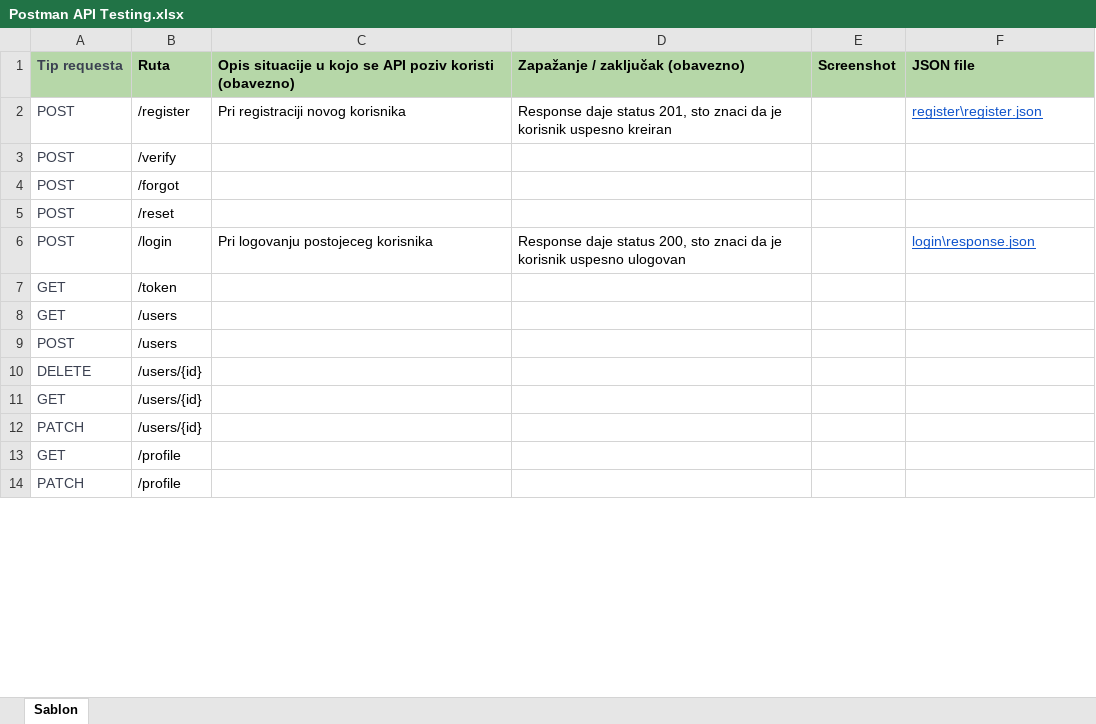
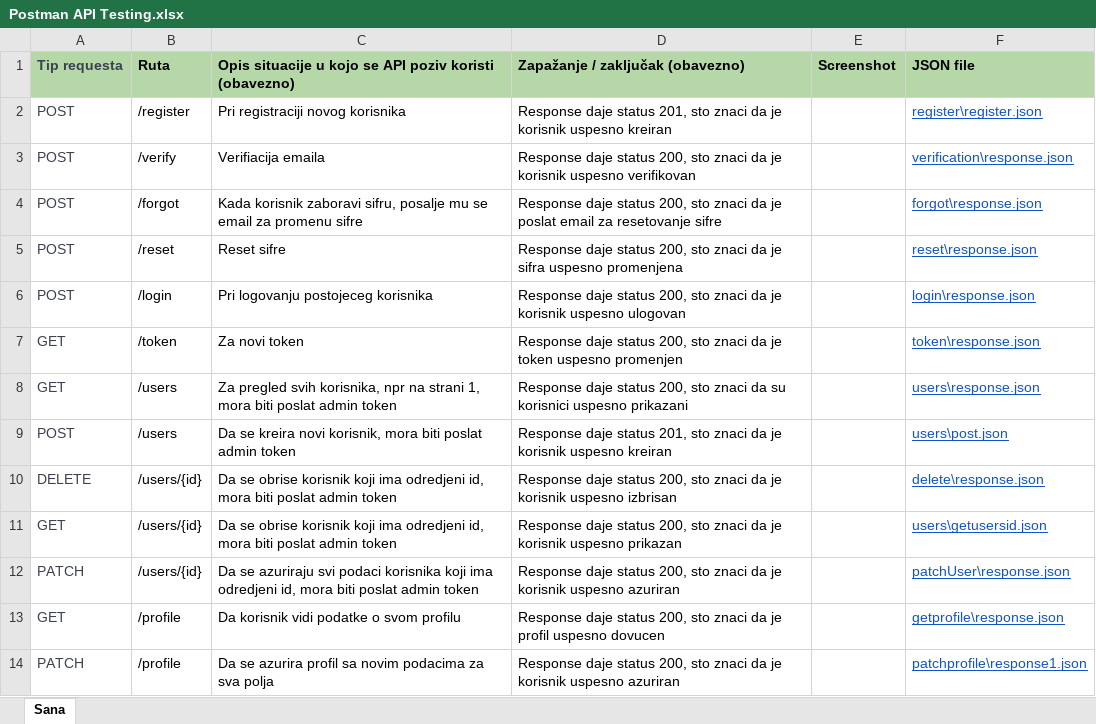
Before and after one commit to Sanalica270/Postman, an Excel workbook: Postman API Testing.xlsx, sheet Sana, drawn as a sheet; only a part is shown; values as stored, in another font and other column widths than the file's, no borders; charts and pictures not drawn; the diff covers the shown part only; the diff names each change by its address in the sheet, - before the commit and + after, or states it on an @@ line.

```diff
--- a/Postman API Testing.xlsx (sheet Sana)
+++ b/Postman API Testing.xlsx (sheet Sana)
-sheet tab: Sablon
+sheet tab: Sana
-C3: (empty)
+C3: Verifiacija emaila
-D3 (Zapažanje / zaključak (obavezno)): (empty)
+D3 (Zapažanje / zaključak (obavezno)): Response daje status 200, sto znaci da je korisnik uspesno verifikovan
-F3 (JSON file): (empty)
+F3 (JSON file): verification\response.json
-C4: (empty)
+C4: Kada korisnik zaboravi sifru, posalje mu se email za promenu sifre
-D4 (Zapažanje / zaključak (obavezno)): (empty)
+D4 (Zapažanje / zaključak (obavezno)): Response daje status 200, sto znaci da je poslat email za resetovanje sifre
-F4 (JSON file): (empty)
+F4 (JSON file): forgot\response.json
-C5: (empty)
+C5: Reset sifre
-D5 (Zapažanje / zaključak (obavezno)): (empty)
+D5 (Zapažanje / zaključak (obavezno)): Response daje status 200, sto znaci da je sifra uspesno promenjena
-F5 (JSON file): (empty)
+F5 (JSON file): reset\response.json
-C7: (empty)
+C7: Za novi token
-D7 (Zapažanje / zaključak (obavezno)): (empty)
+D7 (Zapažanje / zaključak (obavezno)): Response daje status 200, sto znaci da je token uspesno promenjen
-F7 (JSON file): (empty)
+F7 (JSON file): token\response.json
-C8: (empty)
+C8: Za pregled svih korisnika, npr na strani 1, mora biti poslat admin token
-D8 (Zapažanje / zaključak (obavezno)): (empty)
+D8 (Zapažanje / zaključak (obavezno)): Response daje status 200, sto znaci da su korisnici uspesno prikazani
-F8 (JSON file): (empty)
+F8 (JSON file): users\response.json
-C9: (empty)
+C9: Da se kreira novi korisnik, mora biti poslat admin token
-D9 (Zapažanje / zaključak (obavezno)): (empty)
+D9 (Zapažanje / zaključak (obavezno)): Response daje status 201, sto znaci da je korisnik uspesno kreiran
-F9 (JSON file): (empty)
+F9 (JSON file): users\post.json
-C10:C11: (empty)
+C10:C11: Da se obrise korisnik koji ima odredjeni id, mora biti poslat admin token
-D10 (Zapažanje / zaključak (obavezno)): (empty)
+D10 (Zapažanje / zaključak (obavezno)): Response daje status 200, sto znaci da je korisnik uspesno izbrisan
-F10 (JSON file): (empty)
+F10 (JSON file): delete\response.json
-D11 (Zapažanje / zaključak (obavezno)): (empty)
+D11 (Zapažanje / zaključak (obavezno)): Response daje status 200, sto znaci da je korisnik uspesno prikazan
-F11 (JSON file): (empty)
+F11 (JSON file): users\getusersid.json
-C12: (empty)
+C12: Da se azuriraju svi podaci korisnika koji ima odredjeni id, mora biti poslat admin token
-D12 (Zapažanje / zaključak (obavezno)): (empty)
+D12 (Zapažanje / zaključak (obavezno)): Response daje status 200, sto znaci da je korisnik uspesno azuriran
-F12 (JSON file): (empty)
+F12 (JSON file): patchUser\response.json
-C13: (empty)
+C13: Da korisnik vidi podatke o svom profilu
-D13 (Zapažanje / zaključak (obavezno)): (empty)
+D13 (Zapažanje / zaključak (obavezno)): Response daje status 200, sto znaci da je profil uspesno dovucen
-F13 (JSON file): (empty)
+F13 (JSON file): getprofile\response.json
-C14: (empty)
+C14: Da se azurira profil sa novim podacima za sva polja
-D14 (Zapažanje / zaključak (obavezno)): (empty)
+D14 (Zapažanje / zaključak (obavezno)): Response daje status 200, sto znaci da je korisnik uspesno azuriran
-F14 (JSON file): (empty)
+F14 (JSON file): patchprofile\response1.json
```
Also changed, not shown: 21 edited cells elsewhere in this sheet, charts or pictures, 1 other file.
